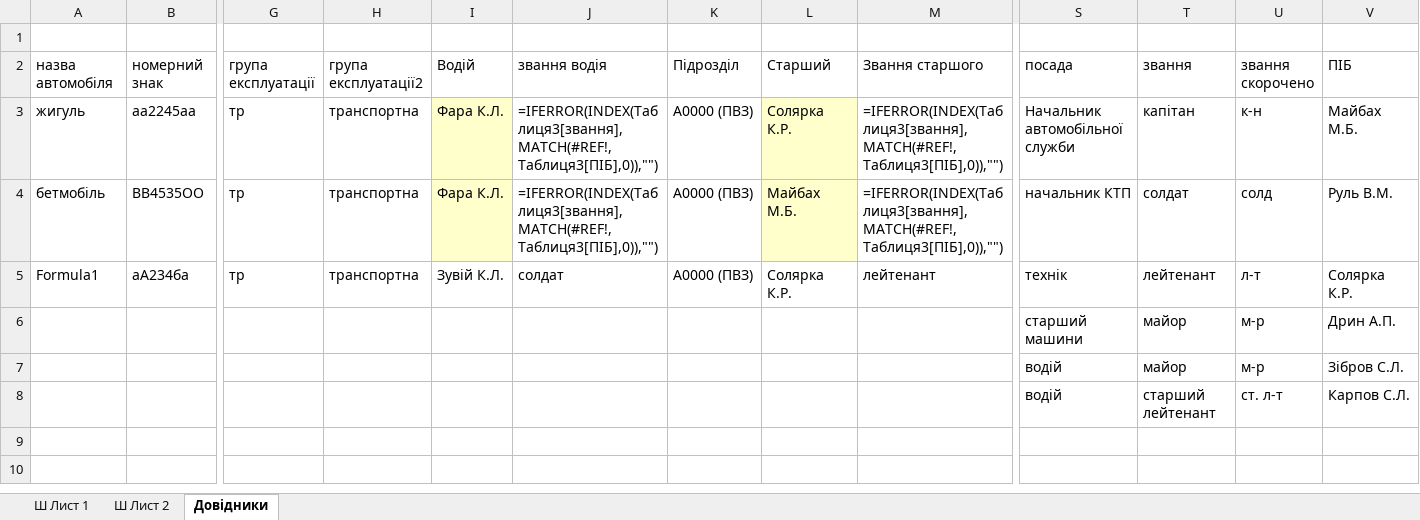
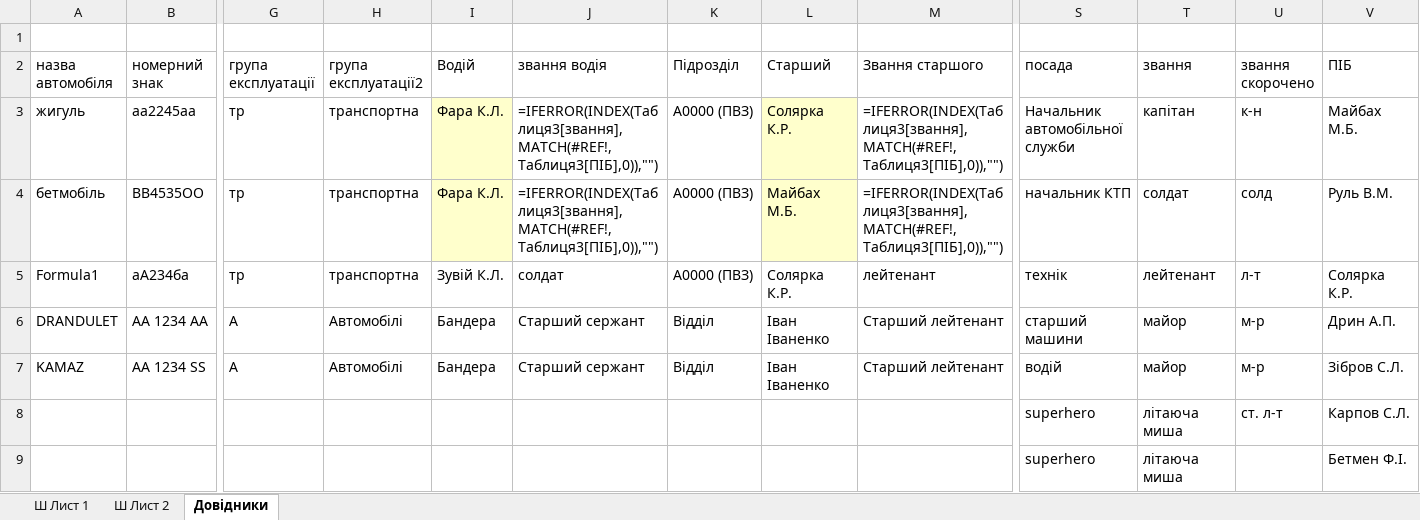
Before and after one commit to mikhail2574/project-road-map, an Excel workbook: src/backend/fileStorage/excel/roadXS.xlsx, sheet Довідники, drawn as a sheet; only a part is shown, gaps mark what is left out; values as stored, in another font and other column widths than the file's, no borders; formulas without a stored value are shown as written; table styles not drawn; removed rows and columns are numbered as before the commit, all else as after; rows hold the shown columns only; the diff names each change by its address in the sheet, - before the commit and + after, or states it on an @@ line.

```diff
--- a/src/backend/fileStorage/excel/roadXS.xlsx (sheet Довідники)
+++ b/src/backend/fileStorage/excel/roadXS.xlsx (sheet Довідники)
-row 6:  |  |  |  |  |  |  |  |  | старший машини | майор | м-р | Дрин А.П.
-row 7:  |  |  |  |  |  |  |  |  | водій | майор | м-р | Зібров С.Л.
+row 6: DRANDULET | AA 1234 AA | А | Автомобілі | Бандера | Старший сержант | Відділ | Іван Іваненко | Старший лейтенант | старший машини | майор | м-р | Дрин А.П.
+row 7: KAMAZ | AA 1234 SS | А | Автомобілі | Бандера | Старший сержант | Відділ | Іван Іваненко | Старший лейтенант | водій | майор | м-р | Зібров С.Л.
-S8 (посада): водій
+S8 (посада): superhero
-T8 (звання): старший лейтенант
+T8 (звання): літаюча миша
+row 9:  |  |  |  |  |  |  |  |  | superhero | літаюча миша |  | Бетмен Ф.І.
```
Also changed, not shown: 13 other files.
